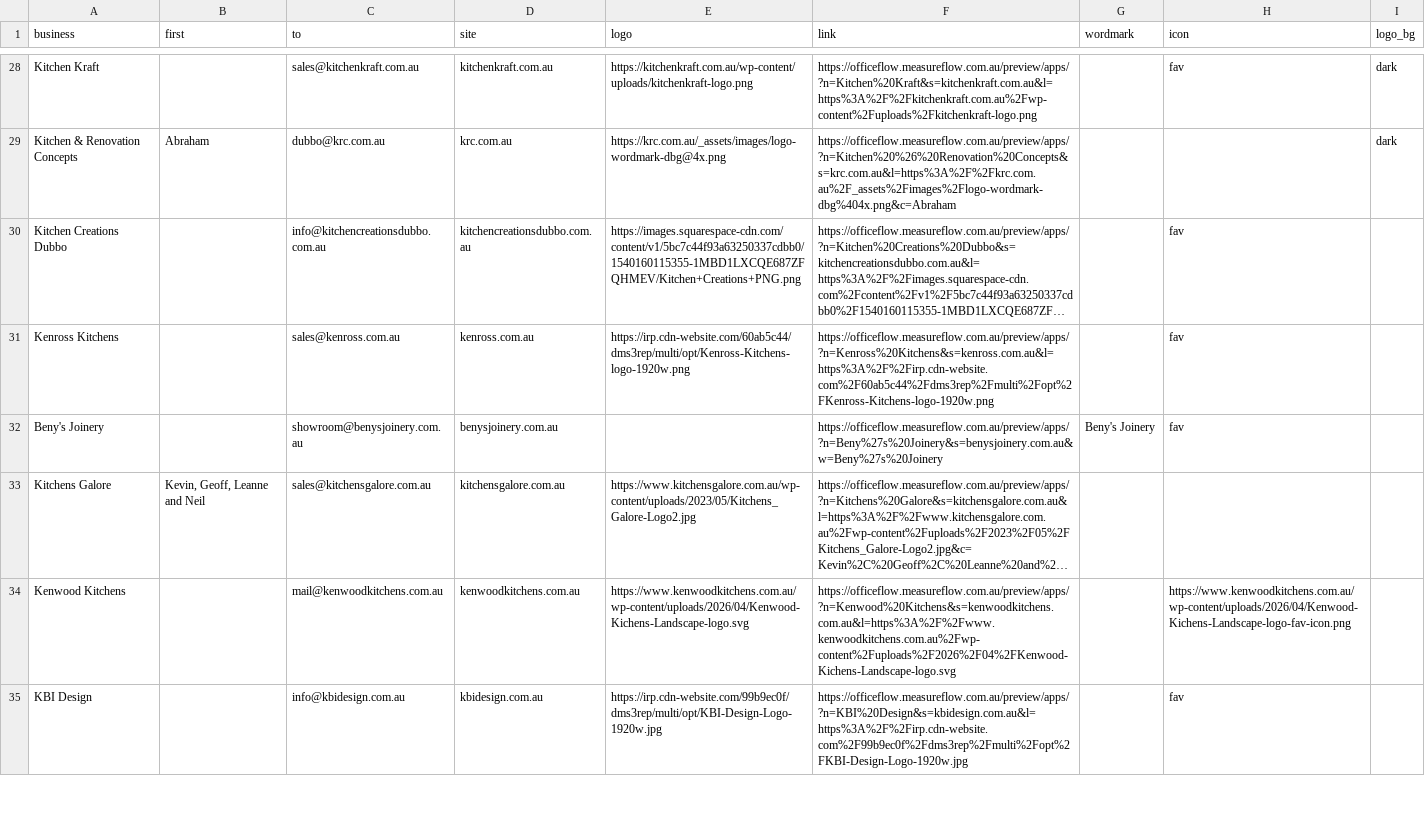
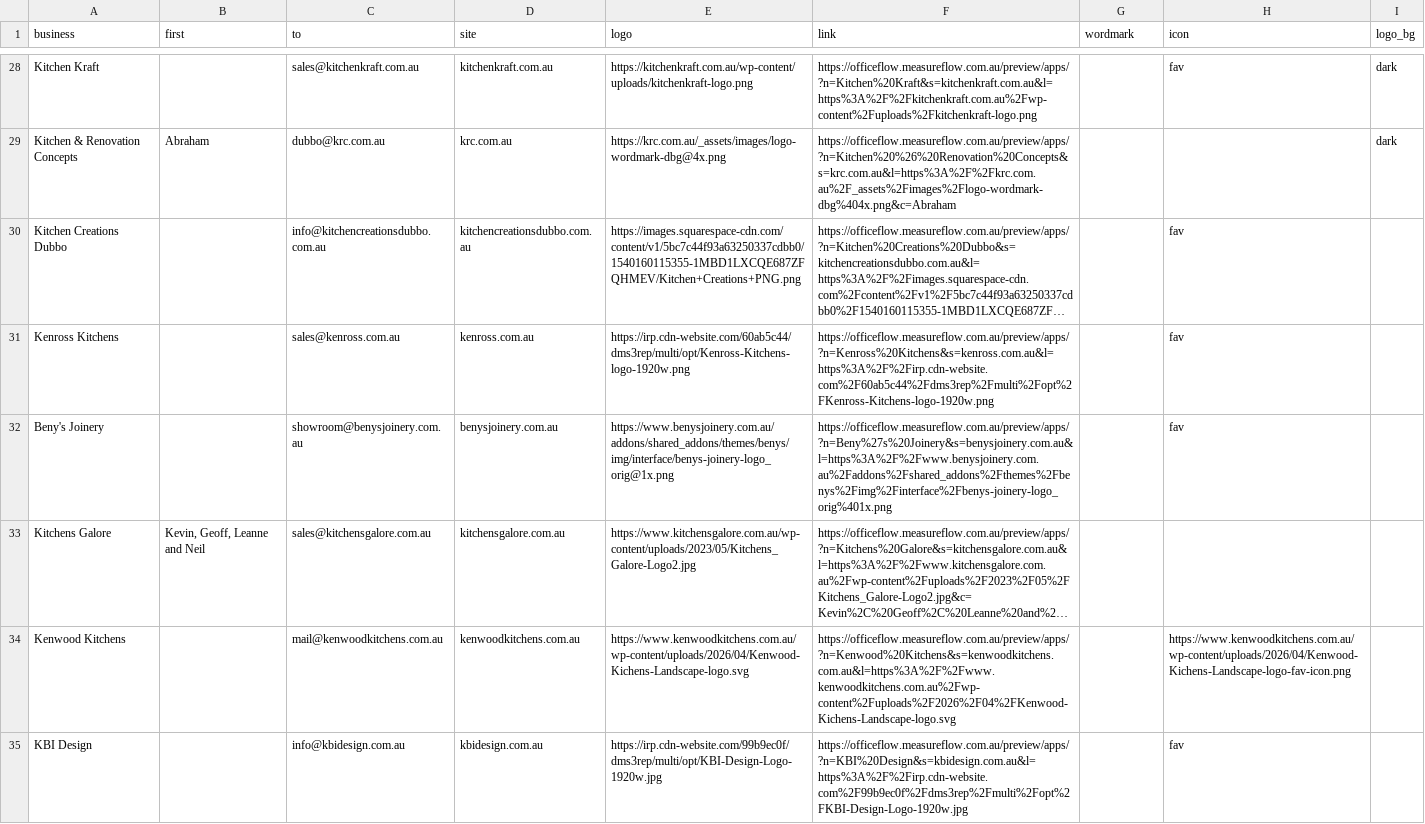
Before and after one commit to Polishedtrader/aof-marketing, a CSV file: campaign/contacts.csv, drawn as a sheet; only a part is shown, gaps mark what is left out; long unchanged cells end in …; the diff covers the shown part only; the diff names each change by its address in the sheet, - before the commit and + after, or states it on an @@ line.

```diff
--- a/campaign/contacts.csv
+++ b/campaign/contacts.csv
-E32 (logo): (empty)
+E32 (logo): https://www.benysjoinery.com.au/addons/shared_addons/themes/benys/img/interface/benys-joinery-logo_orig@1x.png
-F32 (link): https://officeflow.measureflow.com.au/preview/apps/?n=Beny%27s%20Joinery&s=benysjoinery.com.au&w=Beny%27s%20Joinery
+F32 (link): https://officeflow.measureflow.com.au/preview/apps/?n=Beny%27s%20Joinery&s=benysjoinery.com.au&l=https%3A%2F%2Fwww.benysjoinery.com.au%2Faddons%2Fshared_addons%2Fthemes%2Fbenys%2Fimg%2Finterface%2Fbenys-joinery-logo_orig%401x.png
-G32 (wordmark): Beny's Joinery
+G32 (wordmark): (empty)
```
Also changed, not shown: 17 edited cells elsewhere in this file, campaign/queue.csv, 9 other files.
